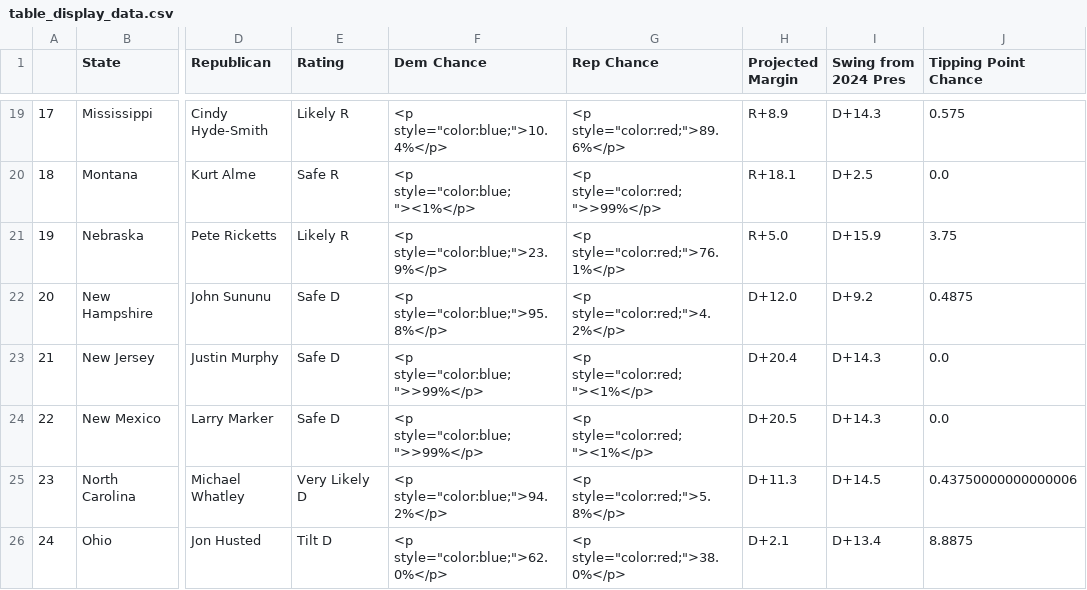
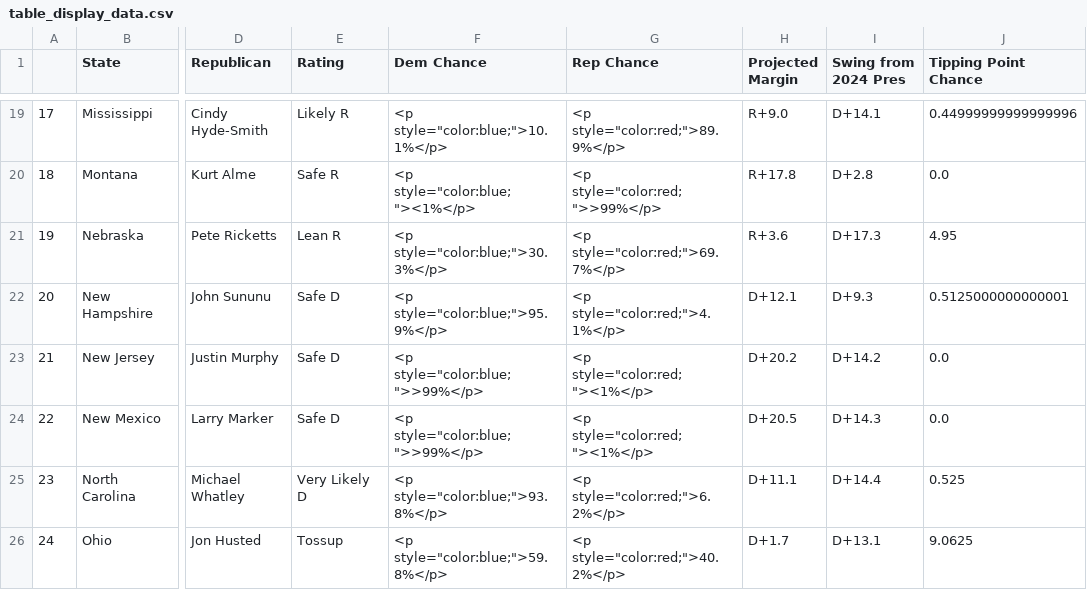
Before and after one commit to Hackquantumcpp/snoutcounter-midterms-2026-model, a CSV file: prediction/senate/display_data/table_display_data.csv, drawn as a sheet; only a part is shown, gaps mark what is left out; the diff covers the shown part only; the diff names each change by its address in the sheet, - before the commit and + after, or states it on an @@ line.

```diff
--- a/prediction/senate/display_data/table_display_data.csv
+++ b/prediction/senate/display_data/table_display_data.csv
-F19 (Dem Chance): <p style="color:blue;">10.4%</p>
+F19 (Dem Chance): <p style="color:blue;">10.1%</p>
-G19 (Rep Chance): <p style="color:red;">89.6%</p>
+G19 (Rep Chance): <p style="color:red;">89.9%</p>
-H19 (Projected Margin): R+8.9
+H19 (Projected Margin): R+9.0
-I19 (Swing from 2024 Pres): D+14.3
+I19 (Swing from 2024 Pres): D+14.1
-J19 (Tipping Point Chance): 0.575
+J19 (Tipping Point Chance): 0.44999999999999996
-H20 (Projected Margin): R+18.1
+H20 (Projected Margin): R+17.8
-I20 (Swing from 2024 Pres): D+2.5
+I20 (Swing from 2024 Pres): D+2.8
-E21 (Rating): Likely R
+E21 (Rating): Lean R
-F21 (Dem Chance): <p style="color:blue;">23.9%</p>
+F21 (Dem Chance): <p style="color:blue;">30.3%</p>
-G21 (Rep Chance): <p style="color:red;">76.1%</p>
+G21 (Rep Chance): <p style="color:red;">69.7%</p>
-H21 (Projected Margin): R+5.0
+H21 (Projected Margin): R+3.6
-I21 (Swing from 2024 Pres): D+15.9
+I21 (Swing from 2024 Pres): D+17.3
-J21 (Tipping Point Chance): 3.75
+J21 (Tipping Point Chance): 4.95
-F22 (Dem Chance): <p style="color:blue;">95.8%</p>
+F22 (Dem Chance): <p style="color:blue;">95.9%</p>
-G22 (Rep Chance): <p style="color:red;">4.2%</p>
+G22 (Rep Chance): <p style="color:red;">4.1%</p>
-H22 (Projected Margin): D+12.0
+H22 (Projected Margin): D+12.1
-I22 (Swing from 2024 Pres): D+9.2
+I22 (Swing from 2024 Pres): D+9.3
-J22 (Tipping Point Chance): 0.4875
+J22 (Tipping Point Chance): 0.5125000000000001
-H23 (Projected Margin): D+20.4
+H23 (Projected Margin): D+20.2
-I23 (Swing from 2024 Pres): D+14.3
+I23 (Swing from 2024 Pres): D+14.2
-F25 (Dem Chance): <p style="color:blue;">94.2%</p>
+F25 (Dem Chance): <p style="color:blue;">93.8%</p>
-G25 (Rep Chance): <p style="color:red;">5.8%</p>
+G25 (Rep Chance): <p style="color:red;">6.2%</p>
-H25 (Projected Margin): D+11.3
+H25 (Projected Margin): D+11.1
-I25 (Swing from 2024 Pres): D+14.5
+I25 (Swing from 2024 Pres): D+14.4
-J25 (Tipping Point Chance): 0.43750000000000006
+J25 (Tipping Point Chance): 0.525
-E26 (Rating): Tilt D
+E26 (Rating): Tossup
-F26 (Dem Chance): <p style="color:blue;">62.0%</p>
+F26 (Dem Chance): <p style="color:blue;">59.8%</p>
-G26 (Rep Chance): <p style="color:red;">38.0%</p>
+G26 (Rep Chance): <p style="color:red;">40.2%</p>
-H26 (Projected Margin): D+2.1
+H26 (Projected Margin): D+1.7
-I26 (Swing from 2024 Pres): D+13.4
+I26 (Swing from 2024 Pres): D+13.1
-J26 (Tipping Point Chance): 8.8875
+J26 (Tipping Point Chance): 9.0625
```
Also changed, not shown: 92 edited cells elsewhere in this file, model_output/house_predictions.csv, model_output/senate_predictions.csv, 43 other files.
